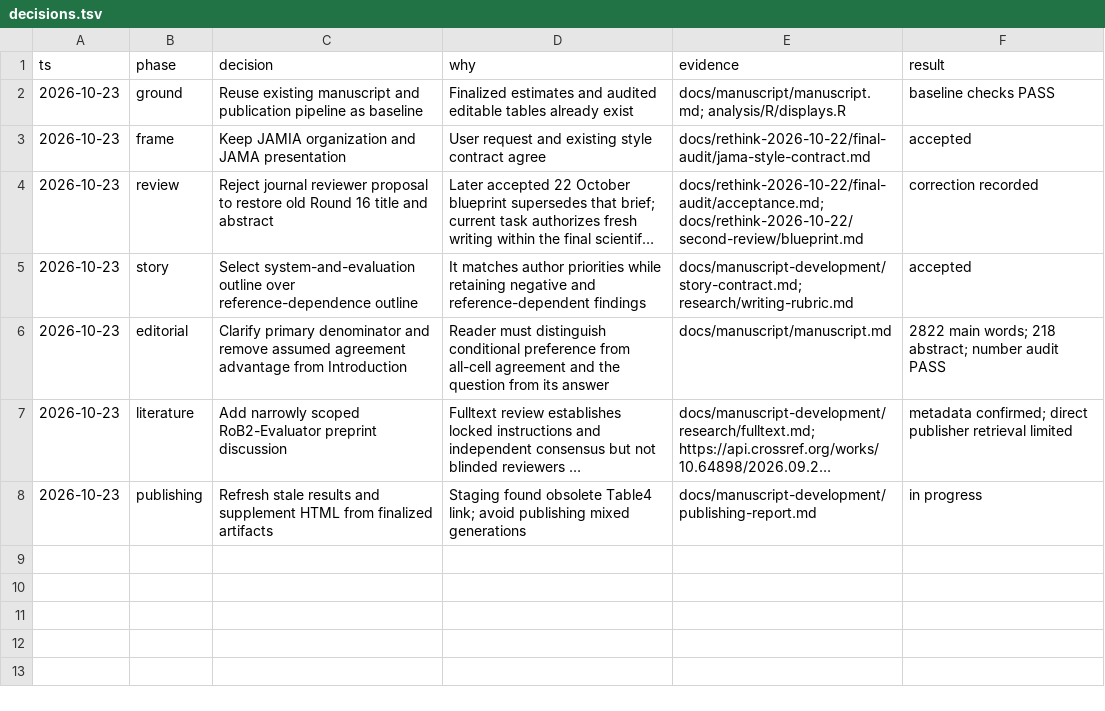
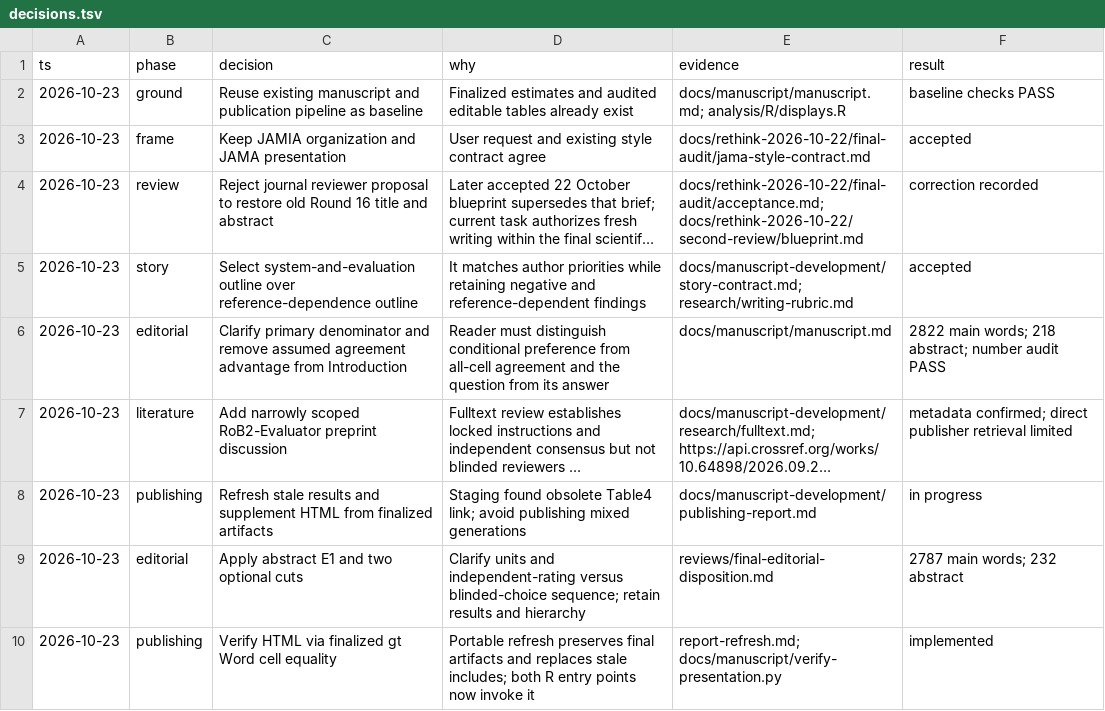
Before and after one commit to AliSalman-et-al/arbiter-JAMIA, a TSV file: docs/manuscript-development/decisions.tsv, drawn as a sheet; long unchanged cells end in …; the diff names each change by its address in the sheet, - before the commit and + after, or states it on an @@ line.

Commit message:
Publish canonical JAMIA manuscript in Word and web formats

```diff
--- a/docs/manuscript-development/decisions.tsv
+++ b/docs/manuscript-development/decisions.tsv
+row 9: 2026-10-23 | editorial | Apply abstract E1 and two optional cuts | Clarify units and independent-rating versus blinded-choice sequence; retain results and hierarchy | reviews/final-editorial-disposition.md | 2787 main words; 232 abstract
+row 10: 2026-10-23 | publishing | Verify HTML via finalized gt Word cell equality | Portable refresh preserves final artifacts and replaces stale includes; both R entry points now invoke it | report-refresh.md; docs/manuscript/verify-presentation.py | implemented
```
Also changed, not shown: 37 other files.
